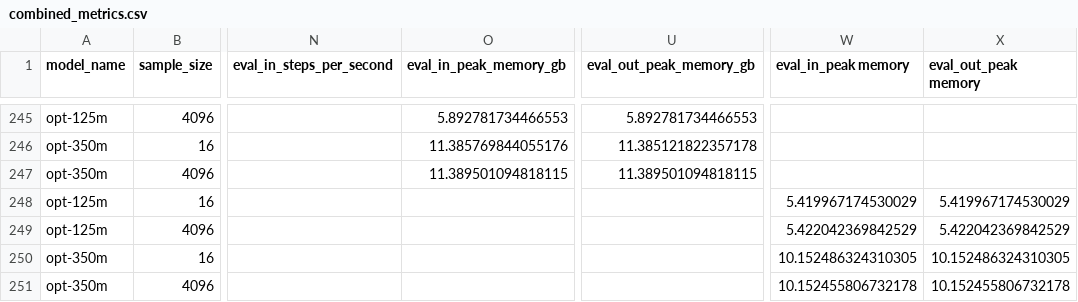
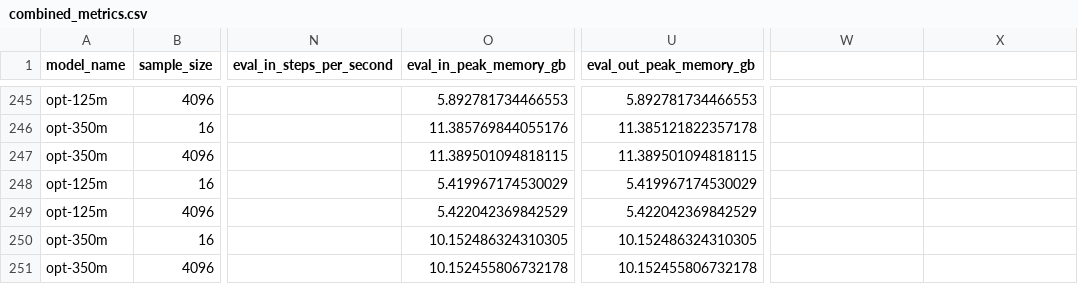
Before and after one commit to jmcc5/llm-finetuning, a CSV file: logs/combined_metrics.csv, drawn as a sheet; only a part is shown, gaps mark what is left out; the diff names each change by its address in the sheet, - before the commit and + after, or states it on an @@ line.

Commit message:
correct recursive cd peak memory issue

```diff
--- a/logs/combined_metrics.csv
+++ b/logs/combined_metrics.csv
-W1: eval_in_peak memory
+W1: (empty)
-X1: eval_out_peak memory
+X1: (empty)
-O248 (eval_in_peak_memory_gb): (empty)
+O248 (eval_in_peak_memory_gb): 5.419967174530029
-U248 (eval_out_peak_memory_gb): (empty)
+U248 (eval_out_peak_memory_gb): 5.419967174530029
-W248: 5.419967174530029
+W248: (empty)
-X248: 5.419967174530029
+X248: (empty)
-O249 (eval_in_peak_memory_gb): (empty)
+O249 (eval_in_peak_memory_gb): 5.422042369842529
-U249 (eval_out_peak_memory_gb): (empty)
+U249 (eval_out_peak_memory_gb): 5.422042369842529
-W249: 5.422042369842529
+W249: (empty)
-X249: 5.422042369842529
+X249: (empty)
-O250 (eval_in_peak_memory_gb): (empty)
+O250 (eval_in_peak_memory_gb): 10.152486324310305
-U250 (eval_out_peak_memory_gb): (empty)
+U250 (eval_out_peak_memory_gb): 10.152486324310305
-W250: 10.152486324310305
+W250: (empty)
-X250: 10.152486324310305
+X250: (empty)
-O251 (eval_in_peak_memory_gb): (empty)
+O251 (eval_in_peak_memory_gb): 10.152455806732178
-U251 (eval_out_peak_memory_gb): (empty)
+U251 (eval_out_peak_memory_gb): 10.152455806732178
-W251: 10.152455806732178
+W251: (empty)
-X251: 10.152455806732178
+X251: (empty)
```
Also changed, not shown: logs/recursive_context_distillation_metrics_final.csv, 4 other files.
